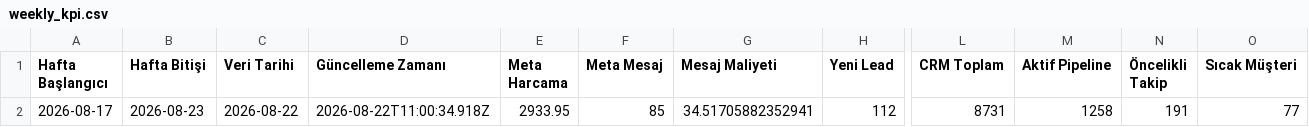
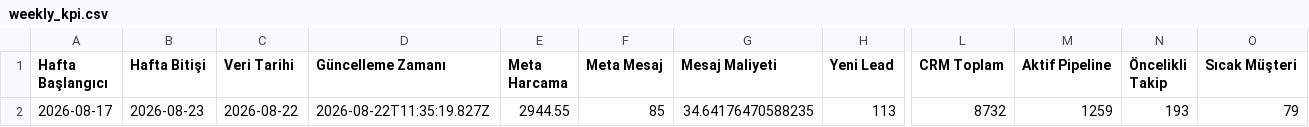
Before and after one commit to sefayama-rgb/menargrup, a CSV file: data/weekly_kpi.csv, drawn as a sheet; only a part is shown, gaps mark what is left out; the diff names each change by its address in the sheet, - before the commit and + after, or states it on an @@ line.

```diff
--- a/data/weekly_kpi.csv
+++ b/data/weekly_kpi.csv
-D2 (Güncelleme Zamanı): 2026-08-22T11:00:34.918Z
+D2 (Güncelleme Zamanı): 2026-08-22T11:35:19.827Z
-E2 (Meta Harcama): 2933.95
+E2 (Meta Harcama): 2944.55
-G2 (Mesaj Maliyeti): 34.51705882352941
+G2 (Mesaj Maliyeti): 34.64176470588235
-H2 (Yeni Lead): 112
+H2 (Yeni Lead): 113
-L2 (CRM Toplam): 8731
+L2 (CRM Toplam): 8732
-M2 (Aktif Pipeline): 1258
+M2 (Aktif Pipeline): 1259
-N2 (Öncelikli Takip): 191
+N2 (Öncelikli Takip): 193
-O2 (Sıcak Müşteri): 77
+O2 (Sıcak Müşteri): 79
```
Also changed, not shown: 4 other files.
